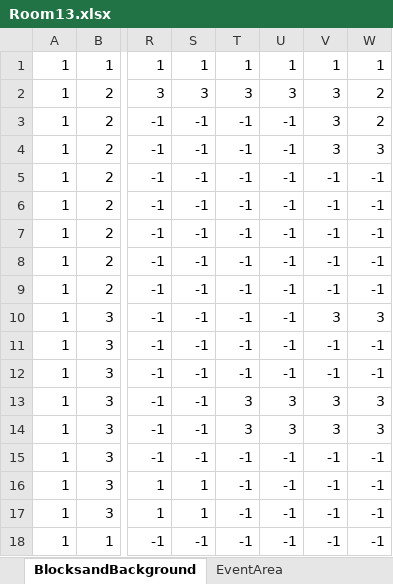
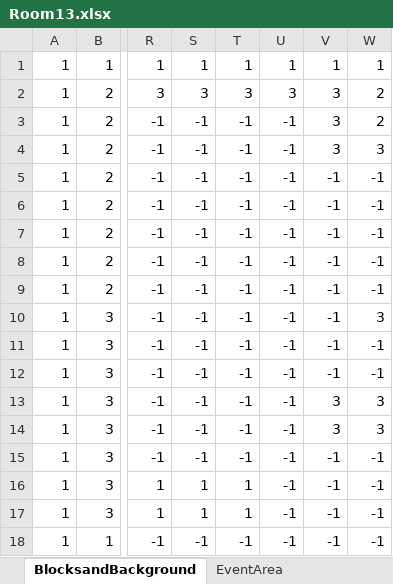
Before and after one commit to Ri-Nai/Portal-2D-Python, an Excel workbook: assets/stages/maps/MapEditor/Room13.xlsx, sheet BlocksandBackground, drawn as a sheet; only a part is shown, gaps mark what is left out; values as stored, in another font and other column widths than the file's, no borders; conditional formats not drawn; the diff names each change by its address in the sheet, - before the commit and + after, or states it on an @@ line.

```diff
--- a/assets/stages/maps/MapEditor/Room13.xlsx (sheet BlocksandBackground)
+++ b/assets/stages/maps/MapEditor/Room13.xlsx (sheet BlocksandBackground)
-V10: 3
+V10: -1
-T13:T14: 3
+T13:T14: -1
-U13:U14: 3
+U13:U14: -1
-T16:T17: -1
+T16:T17: 1
```
Also changed, not shown: 2 other files.
